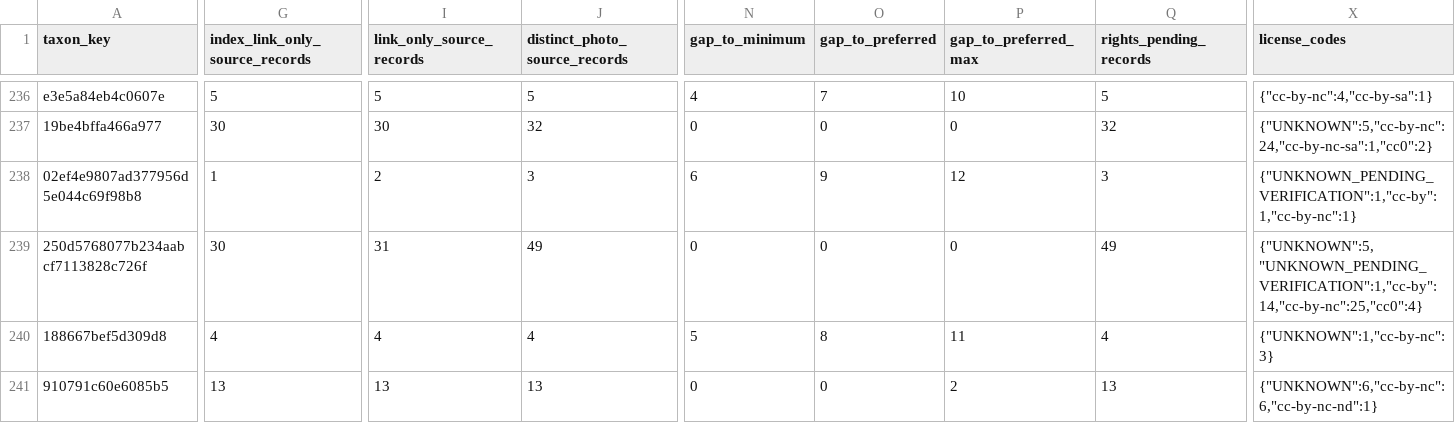
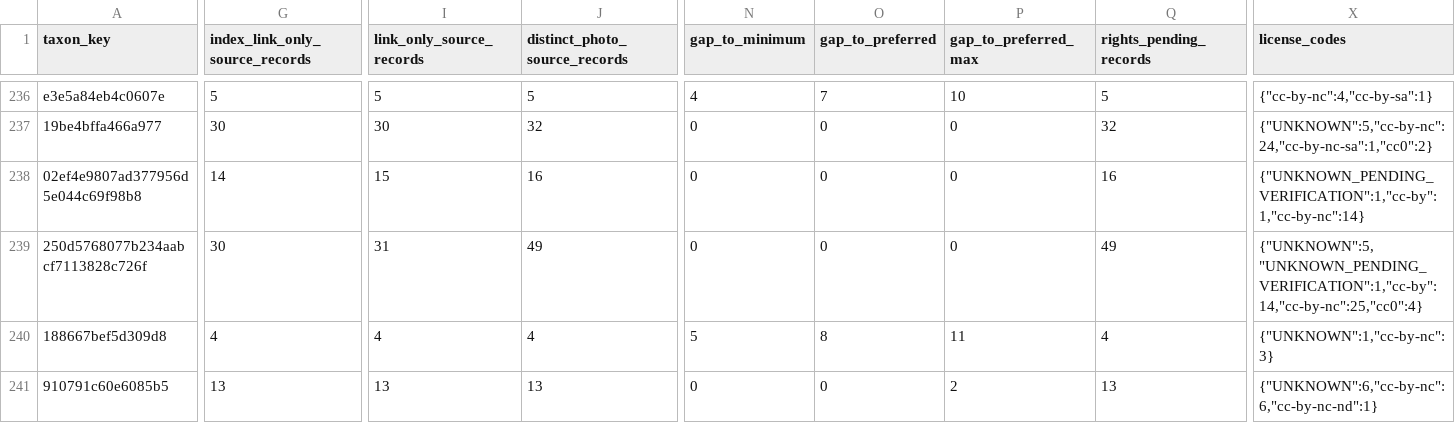
Before and after one commit to osullivanpaul55-cpu/VNMV1-SPECIMEN-RESEARCH, a CSV file: data/species_coverage.csv, drawn as a sheet; only a part is shown, gaps mark what is left out; the diff covers the shown part only; the diff names each change by its address in the sheet, - before the commit and + after, or states it on an @@ line.

```diff
--- a/data/species_coverage.csv
+++ b/data/species_coverage.csv
-G238 (index_link_only_source_records): 1
+G238 (index_link_only_source_records): 14
-I238 (link_only_source_records): 2
+I238 (link_only_source_records): 15
-J238 (distinct_photo_source_records): 3
+J238 (distinct_photo_source_records): 16
-N238 (gap_to_minimum): 6
+N238 (gap_to_minimum): 0
-O238 (gap_to_preferred): 9
+O238 (gap_to_preferred): 0
-P238 (gap_to_preferred_max): 12
+P238 (gap_to_preferred_max): 0
-Q238 (rights_pending_records): 3
+Q238 (rights_pending_records): 16
-X238 (license_codes): {"UNKNOWN_PENDING_VERIFICATION":1,"cc-by":1,"cc-by-nc":1}
+X238 (license_codes): {"UNKNOWN_PENDING_VERIFICATION":1,"cc-by":1,"cc-by-nc":14}
```
Also changed, not shown: 64 edited cells elsewhere in this file, 1 other file.
